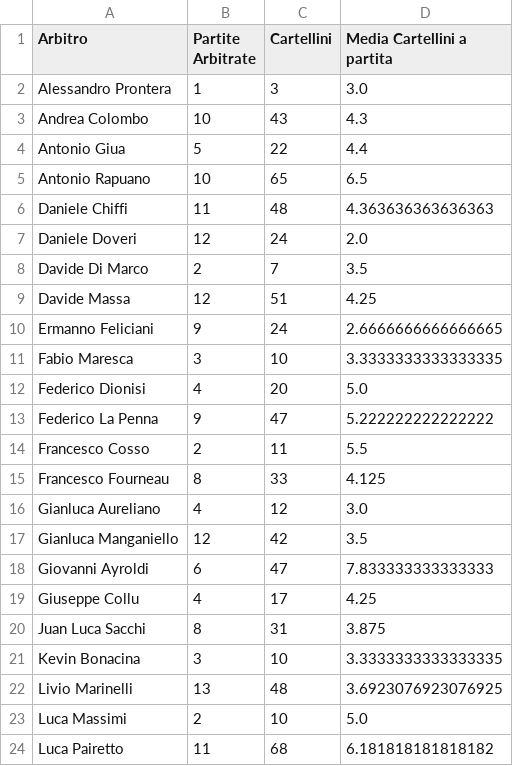
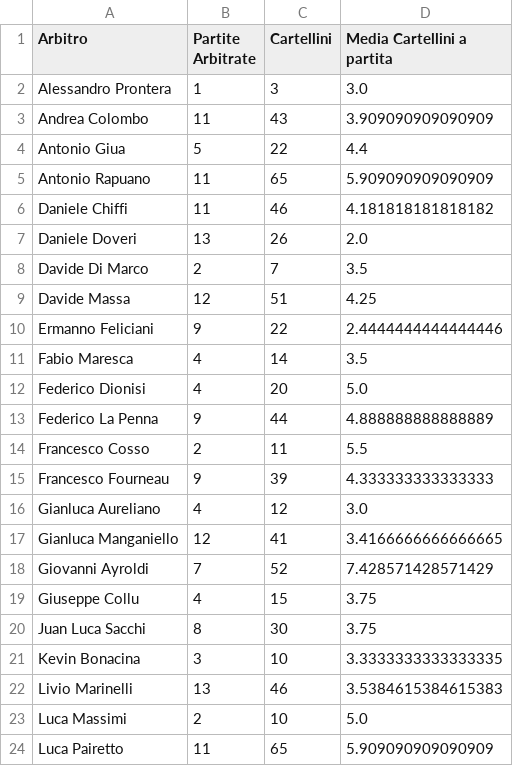
Before and after one commit to giammimansu/Predici_Ammonizioni_WebApp_SVILUPPO, a CSV file: ammonizioni/FILES_PREDIZIONI/data/silver/arbitri.csv, drawn as a sheet; only a part is shown; the diff covers the shown part only.

```diff
--- a/ammonizioni/FILES_PREDIZIONI/data/silver/arbitri.csv
+++ b/ammonizioni/FILES_PREDIZIONI/data/silver/arbitri.csv
@@ -2,23 +2,23 @@ Arbitro;Partite Arbitrate;Cartellini;Media Cartellini a partita
 Alessandro Prontera;1;3;3.0
-Andrea Colombo;10;43;4.3
+Andrea Colombo;11;43;3.909090909090909
 Antonio Giua;5;22;4.4
-Antonio Rapuano;10;65;6.5
-Daniele Chiffi;11;48;4.363636363636363
-Daniele Doveri;12;24;2.0
+Antonio Rapuano;11;65;5.909090909090909
+Daniele Chiffi;11;46;4.181818181818182
+Daniele Doveri;13;26;2.0
 Davide Di Marco;2;7;3.5
 Davide Massa;12;51;4.25
-Ermanno Feliciani;9;24;2.6666666666666665
-Fabio Maresca;3;10;3.3333333333333335
+Ermanno Feliciani;9;22;2.4444444444444446
+Fabio Maresca;4;14;3.5
 Federico Dionisi;4;20;5.0
-Federico La Penna;9;47;5.222222222222222
+Federico La Penna;9;44;4.888888888888889
 Francesco Cosso;2;11;5.5
-Francesco Fourneau;8;33;4.125
+Francesco Fourneau;9;39;4.333333333333333
 Gianluca Aureliano;4;12;3.0
-Gianluca Manganiello;12;42;3.5
-Giovanni Ayroldi;6;47;7.833333333333333
-Giuseppe Collu;4;17;4.25
-Juan Luca Sacchi;8;31;3.875
+Gianluca Manganiello;12;41;3.4166666666666665
+Giovanni Ayroldi;7;52;7.428571428571429
+Giuseppe Collu;4;15;3.75
+Juan Luca Sacchi;8;30;3.75
 Kevin Bonacina;3;10;3.3333333333333335
-Livio Marinelli;13;48;3.6923076923076925
+Livio Marinelli;13;46;3.5384615384615383
 Luca Massimi;2;10;5.0
-Luca Pairetto;11;68;6.181818181818182
+Luca Pairetto;11;65;5.909090909090909
```
Also changed, not shown: 22 edited cells elsewhere in this file, ammonizioni/FILES_PREDIZIONI/data/raw/calendario.csv, ammonizioni/FILES_PREDIZIONI/data/raw/statistiche_squadre_difensive.csv, 6 other files.
